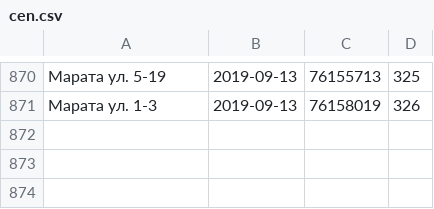
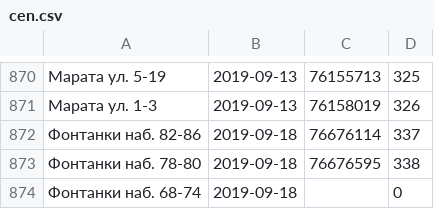
Before and after one commit to AntonKhorev/oplofk, a CSV file: cen.csv, drawn as a sheet; only a part is shown, gaps mark what is left out.

```diff
--- a/cen.csv
+++ b/cen.csv
@@ -871 +871,4 @@
 Марата ул. 1-3;2019-09-13;76158019;326
+Фонтанки наб. 82-86;2019-09-18;76676114;337
+Фонтанки наб. 78-80;2019-09-18;76676595;338
+Фонтанки наб. 68-74;2019-09-18;;0
```
Also changed, not shown: adm.csv, 13 other files.
